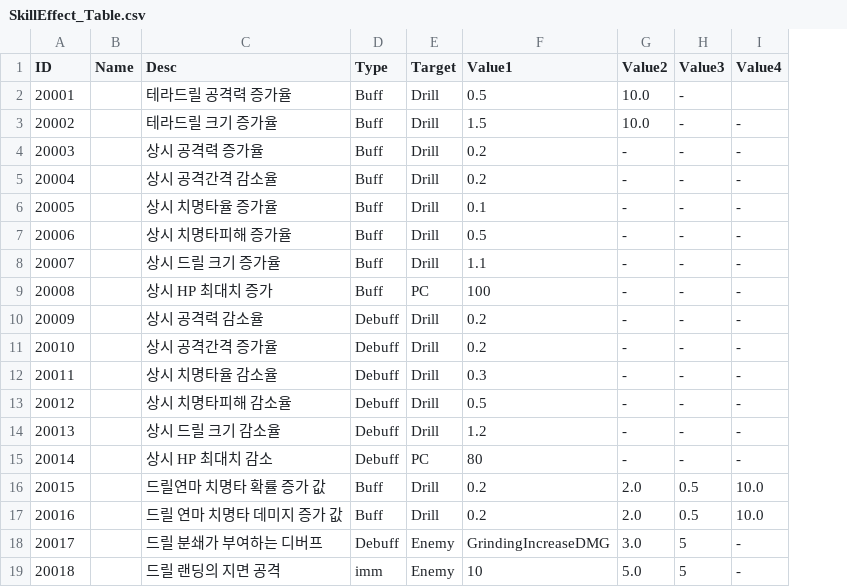
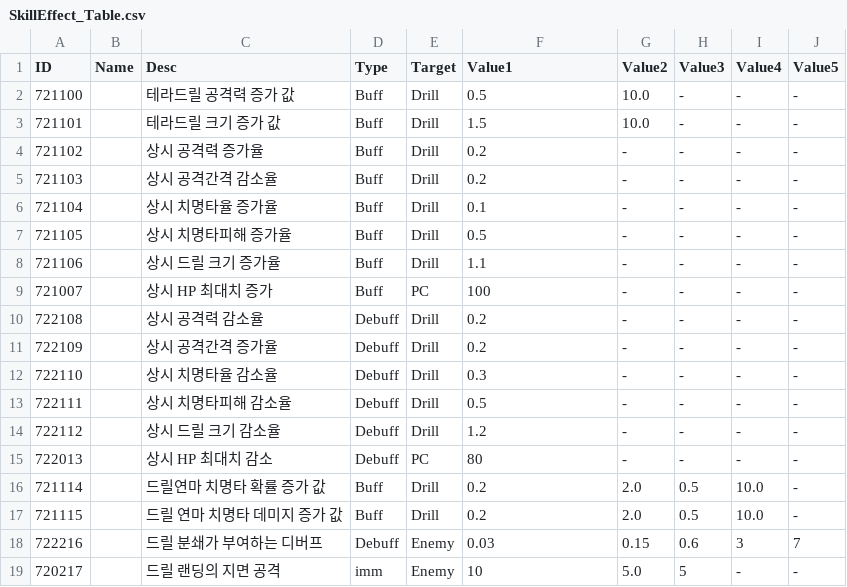
Before and after one commit to kupka05/Project_DR_KHT, a CSV file: Project_DR/Assets/Resources/SkillEffect_Table.csv, drawn as a sheet; removed rows and columns are numbered as before the commit, all else as after; the diff names each change by its address in the sheet, - before the commit and + after, or states it on an @@ line.

```diff
--- a/Project_DR/Assets/Resources/SkillEffect_Table.csv
+++ b/Project_DR/Assets/Resources/SkillEffect_Table.csv
+column J (Value5), rows 2-17: all -; row 19: -
-A2 (ID): 20001
+A2 (ID): 721100
-C2 (Desc): 테라드릴 공격력 증가율
+C2 (Desc): 테라드릴 공격력 증가 값
-I2 (Value4): (empty)
+I2 (Value4): -
-A3 (ID): 20002
+A3 (ID): 721101
-C3 (Desc): 테라드릴 크기 증가율
+C3 (Desc): 테라드릴 크기 증가 값
-A4 (ID): 20003
+A4 (ID): 721102
-A5 (ID): 20004
+A5 (ID): 721103
-A6 (ID): 20005
+A6 (ID): 721104
-A7 (ID): 20006
+A7 (ID): 721105
-A8 (ID): 20007
+A8 (ID): 721106
-A9 (ID): 20008
+A9 (ID): 721007
-A10 (ID): 20009
+A10 (ID): 722108
-A11 (ID): 20010
+A11 (ID): 722109
-A12 (ID): 20011
+A12 (ID): 722110
-A13 (ID): 20012
+A13 (ID): 722111
-A14 (ID): 20013
+A14 (ID): 722112
-A15 (ID): 20014
+A15 (ID): 722013
-A16 (ID): 20015
+A16 (ID): 721114
-A17 (ID): 20016
+A17 (ID): 721115
-row 18: 20017 |  | 드릴 분쇄가 부여하는 디버프 | Debuff | Enemy | GrindingIncreaseDMG | 3.0 | 5 | -
+row 18: 722216 |  | 드릴 분쇄가 부여하는 디버프 | Debuff | Enemy | 0.03 | 0.15 | 0.6 | 3 | 7
-A19 (ID): 20018
+A19 (ID): 720217
```
Also changed, not shown: 29 other files.
